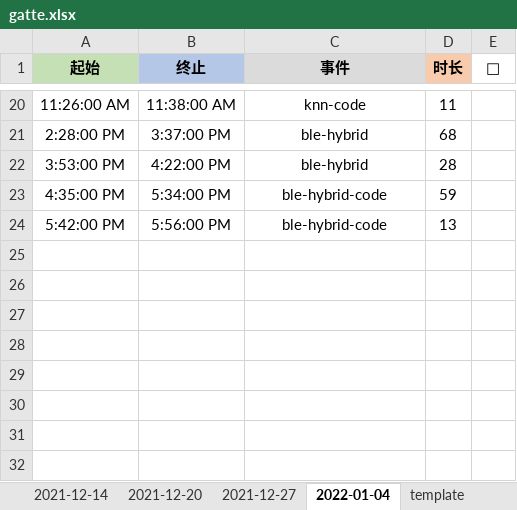
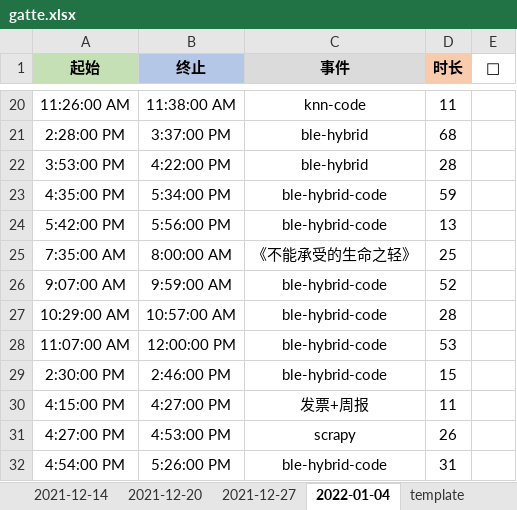
Before and after one commit to Joiner12/Notes, an Excel workbook: gatte.xlsx, sheet 2022-01-04, drawn as a sheet; only a part is shown, gaps mark what is left out; values as stored, in another font and other column widths than the file's, no borders; conditional formats not drawn; the diff names each change by its address in the sheet, - before the commit and + after, or states it on an @@ line.

```diff
--- a/gatte.xlsx (sheet 2022-01-04)
+++ b/gatte.xlsx (sheet 2022-01-04)
+row 25: 7:35:00 AM | 8:00:00 AM | 《不能承受的生命之轻》 | 25
+row 26: 9:07:00 AM | 9:59:00 AM | ble-hybrid-code | 52
+row 27: 10:29:00 AM | 10:57:00 AM | ble-hybrid-code | 28
+row 28: 11:07:00 AM | 12:00:00 PM | ble-hybrid-code | 53
+row 29: 2:30:00 PM | 2:46:00 PM | ble-hybrid-code | 15
+row 30: 4:15:00 PM | 4:27:00 PM | 发票+周报 | 11
+row 31: 4:27:00 PM | 4:53:00 PM | scrapy | 26
+row 32: 4:54:00 PM | 5:26:00 PM | ble-hybrid-code | 31
```
Also changed, not shown: 2 other files.
